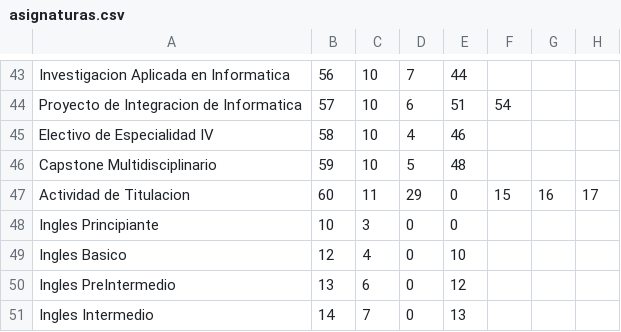
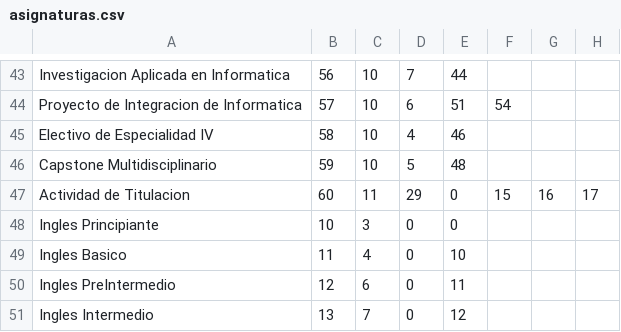
Before and after one commit to gatoAstronomo/Proyecto_POO, a CSV file: src/main/java/resources/asignaturas.csv, drawn as a sheet; only a part is shown, gaps mark what is left out; the diff names each change by its address in the sheet, - before the commit and + after, or states it on an @@ line.

```diff
--- a/src/main/java/resources/asignaturas.csv
+++ b/src/main/java/resources/asignaturas.csv
-B49: 12
+B49: 11
-B50: 13
+B50: 12
-E50: 12
+E50: 11
-B51: 14
+B51: 13
-E51: 13
+E51: 12
```
Also changed, not shown: 3 other files.
